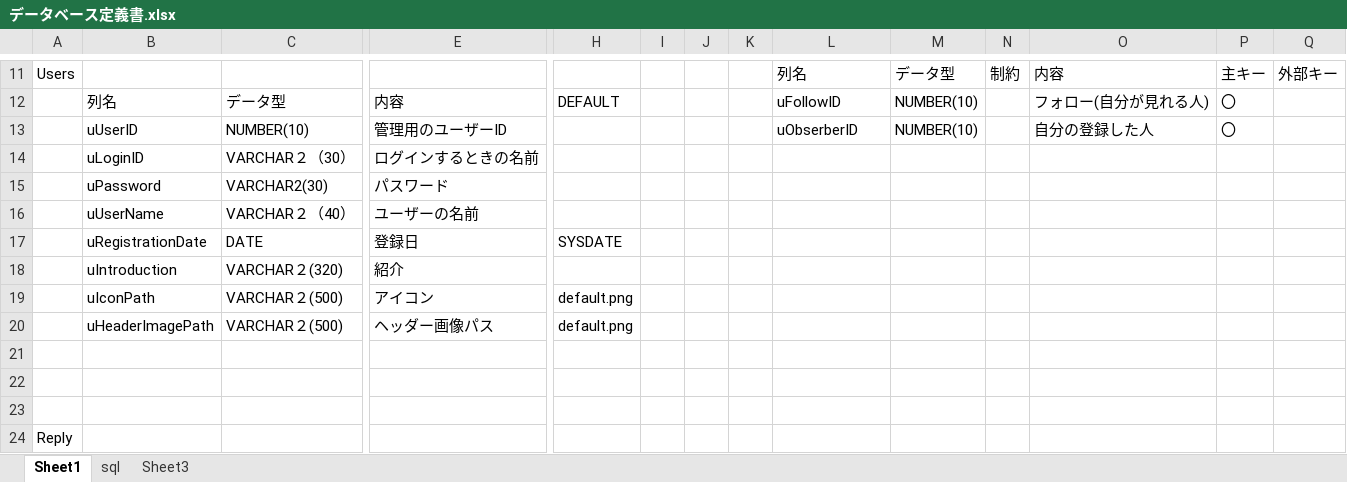
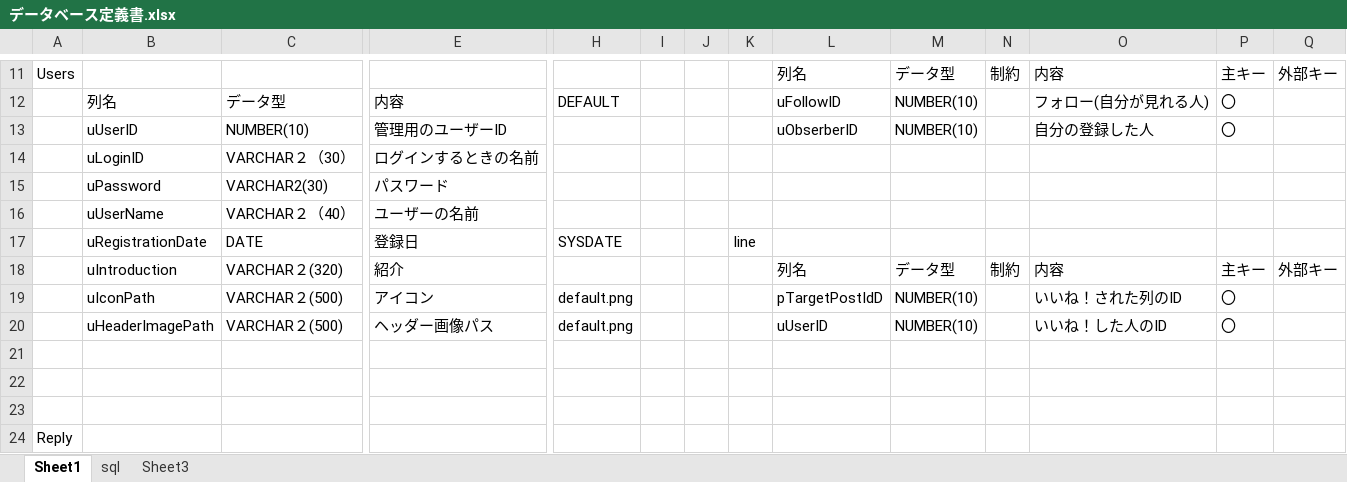
Before and after one commit to huno1/Kwitter, an Excel workbook: データベース定義書.xlsx, sheet Sheet1, drawn as a sheet; only a part is shown, gaps mark what is left out; values as stored, in another font and other column widths than the file's, no borders; removed rows and columns are numbered as before the commit, all else as after; rows hold the shown columns only; the diff names each change by its address in the sheet, - before the commit and + after, or states it on an @@ line.

```diff
--- a/データベース定義書.xlsx (sheet Sheet1)
+++ b/データベース定義書.xlsx (sheet Sheet1)
-K17: (empty)
+K17: Iine
-row 18:  | uIntroduction | VARCHAR２(320) | 紹介
-row 19:  | uIconPath | VARCHAR２(500) | アイコン | default.png
-row 20:  | uHeaderImagePath | VARCHAR２(500) | ヘッダー画像パス | default.png
+row 18:  | uIntroduction | VARCHAR２(320) | 紹介 |  |  |  |  | 列名 | データ型 | 制約 | 内容 | 主キー | 外部キー
+row 19:  | uIconPath | VARCHAR２(500) | アイコン | default.png |  |  |  | pTargetPostIdD | NUMBER(10) |  | いいね！された列のID | 〇
+row 20:  | uHeaderImagePath | VARCHAR２(500) | ヘッダー画像パス | default.png |  |  |  | uUserID | NUMBER(10) |  | いいね！した人のID | 〇
```
